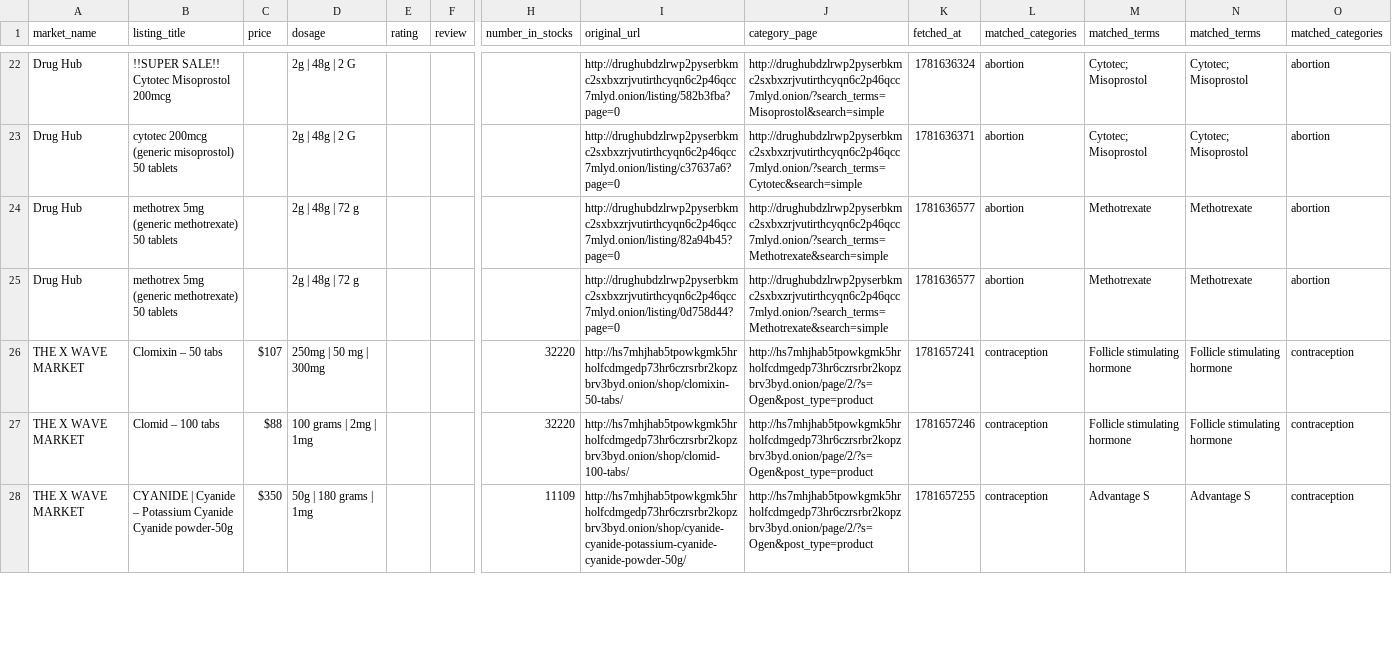
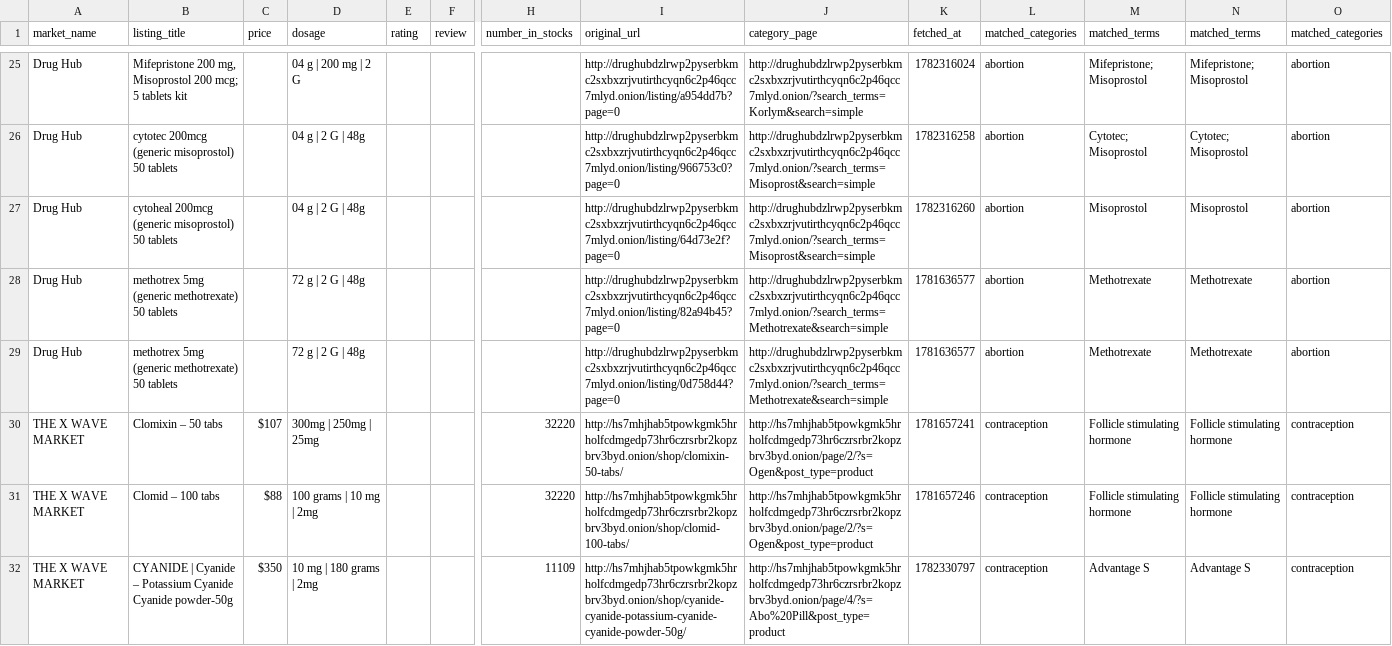
Before and after one commit to huysuy05/MedReproCrawler, a CSV file: data/filtered/filtered_medicines.csv, drawn as a sheet; only a part is shown, gaps mark what is left out; addresses are those after the commit; rows hold the shown columns only; the diff covers the shown part only; the diff names each change by its address in the sheet, - before the commit and + after, or states it on an @@ line.

```diff
--- a/data/filtered/filtered_medicines.csv
+++ b/data/filtered/filtered_medicines.csv
-B25 (listing_title): !!SUPER SALE!! Cytotec Misoprostol 200mcg
+B25 (listing_title): Mifepristone 200 mg, Misoprostol 200 mcg; 5 tablets kit
-D25 (dosage): 2g | 48g | 2 G
+D25 (dosage): 04 g | 200 mg | 2 G
-I25 (original_url): http://drughubdzlrwp2pyserbkmc2sxbxzrjvutirthcyqn6c2p46qcc7mlyd.onion/listing/582b3fba?page=0
+I25 (original_url): http://drughubdzlrwp2pyserbkmc2sxbxzrjvutirthcyqn6c2p46qcc7mlyd.onion/listing/a954dd7b?page=0
-J25 (category_page): http://drughubdzlrwp2pyserbkmc2sxbxzrjvutirthcyqn6c2p46qcc7mlyd.onion/?search_terms=Misoprostol&search=simple
+J25 (category_page): http://drughubdzlrwp2pyserbkmc2sxbxzrjvutirthcyqn6c2p46qcc7mlyd.onion/?search_terms=Korlym&search=simple
-K25 (fetched_at): 1781636324
+K25 (fetched_at): 1782316024
-M25 (matched_terms): Cytotec; Misoprostol
+M25 (matched_terms): Mifepristone; Misoprostol
-N25 (matched_terms): Cytotec; Misoprostol
+N25 (matched_terms): Mifepristone; Misoprostol
-D26 (dosage): 2g | 48g | 2 G
+D26 (dosage): 04 g | 2 G | 48g
-I26 (original_url): http://drughubdzlrwp2pyserbkmc2sxbxzrjvutirthcyqn6c2p46qcc7mlyd.onion/listing/c37637a6?page=0
+I26 (original_url): http://drughubdzlrwp2pyserbkmc2sxbxzrjvutirthcyqn6c2p46qcc7mlyd.onion/listing/966753c0?page=0
-J26 (category_page): http://drughubdzlrwp2pyserbkmc2sxbxzrjvutirthcyqn6c2p46qcc7mlyd.onion/?search_terms=Cytotec&search=simple
+J26 (category_page): http://drughubdzlrwp2pyserbkmc2sxbxzrjvutirthcyqn6c2p46qcc7mlyd.onion/?search_terms=Misoprost&search=simple
-K26 (fetched_at): 1781636371
+K26 (fetched_at): 1782316258
+row 27: Drug Hub | cytoheal 200mcg (generic misoprostol) 50 tablets |  | 04 g | 2 G | 48g |  |  |  | http://drughubdzlrwp2pyserbkmc2sxbxzrjvutirthcyqn6c2p46qcc7mlyd.onion/listing/64d73e2f?page=0 | http://drughubdzlrwp2pyserbkmc2sxbxzrjvutirthcyqn6c2p46qcc7mlyd.onion/?search_terms=Misoprost&search=simple | 1782316260 | abortion | Misoprostol | Misoprostol | abortion
-D28:D29 (dosage): 2g | 48g | 72 g
+D28:D29 (dosage): 72 g | 2 G | 48g
-D30 (dosage): 250mg | 50 mg | 300mg
+D30 (dosage): 300mg | 250mg | 25mg
-D31 (dosage): 100 grams | 2mg | 1mg
+D31 (dosage): 100 grams | 10 mg | 2mg
-D32 (dosage): 50g | 180 grams | 1mg
+D32 (dosage): 10 mg | 180 grams | 2mg
-J32 (category_page): http://hs7mhjhab5tpowkgmk5hrholfcdmgedp73hr6czrsrbr2kopzbrv3byd.onion/page/2/?s=Ogen&post_type=product
+J32 (category_page): http://hs7mhjhab5tpowkgmk5hrholfcdmgedp73hr6czrsrbr2kopzbrv3byd.onion/page/4/?s=Abo%20Pill&post_type=product
-K32 (fetched_at): 1781657255
+K32 (fetched_at): 1782330797
```
Also changed, not shown: 4 added rows, 2 removed rows and 75 edited cells elsewhere in this file, data/filtered/filtered_medicines_llm.csv, 10 other files.
